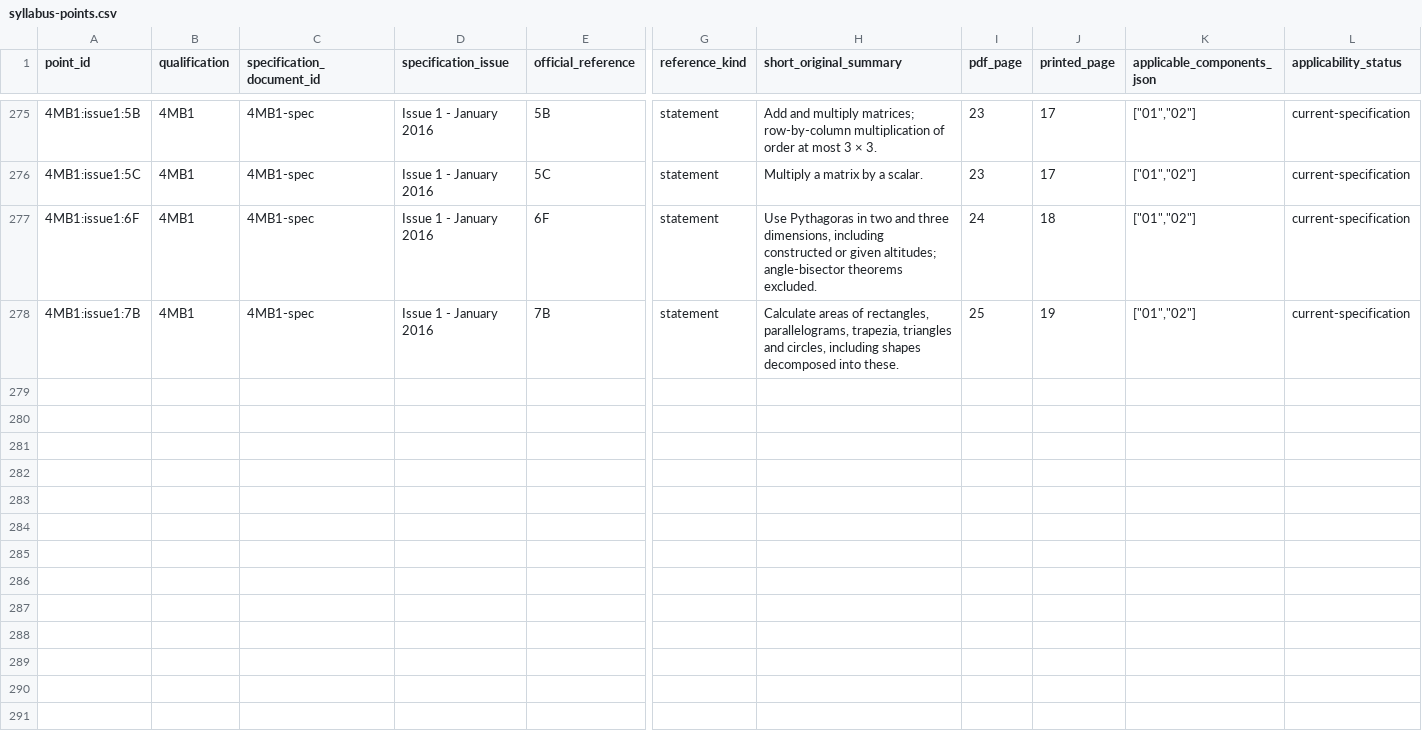
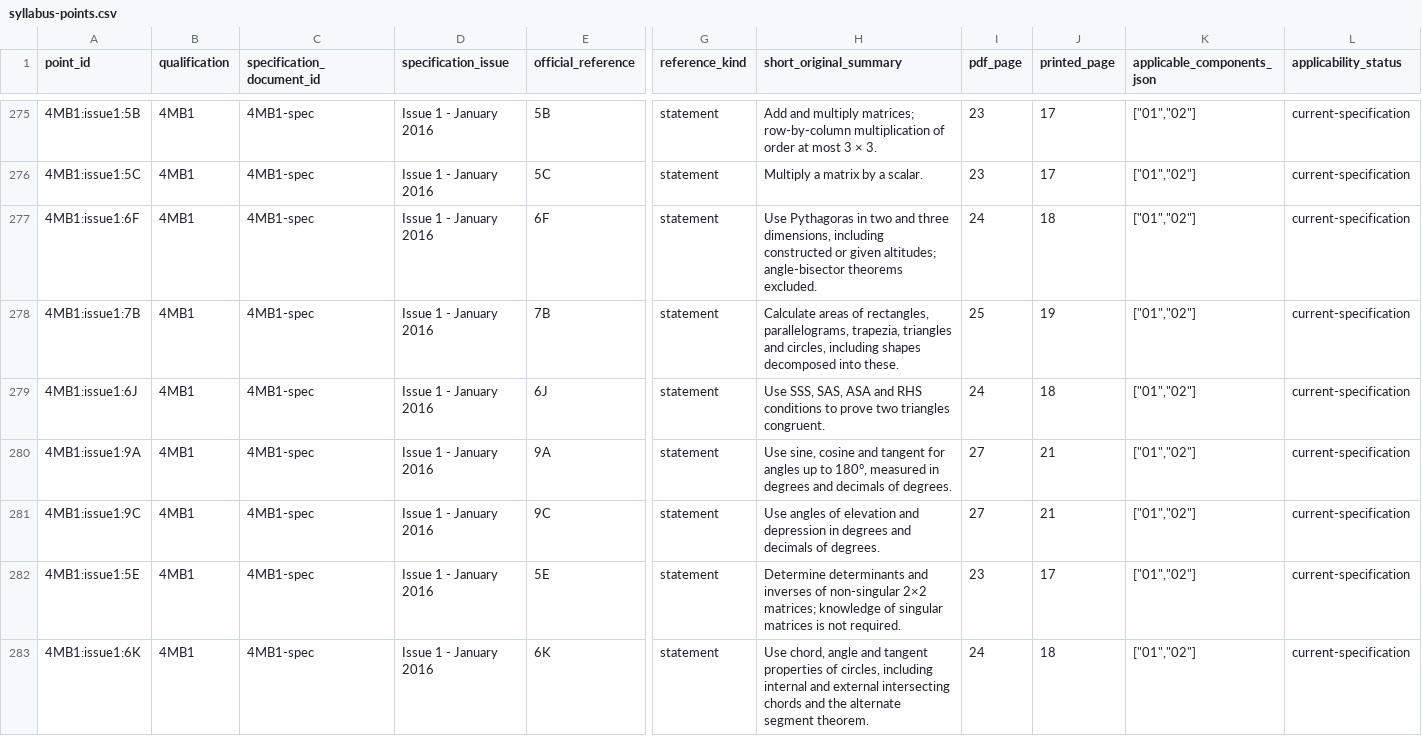
Before and after one commit to peterpeterpeter111/igcses, a CSV file: research/ledger/v1/syllabus-points.csv, drawn as a sheet; only a part is shown, gaps mark what is left out; rows hold the shown columns only; the diff names each change by its address in the sheet, - before the commit and + after, or states it on an @@ line.

Commit message:
Sync reviewed Maths tasks and Geometry lessons through local 7d26593f735a09c4b1b69e15c0514218abe86afe
Preserves prior remote history. Mirrors saved local source including the usage-gate checkpoint.

```diff
--- a/research/ledger/v1/syllabus-points.csv
+++ b/research/ledger/v1/syllabus-points.csv
+row 279: 4MB1:issue1:6J | 4MB1 | 4MB1-spec | Issue 1 - January 2016 | 6J | statement | Use SSS, SAS, ASA and RHS conditions to prove two triangles congruent. | 24 | 18 | ["01","02"] | current-specification
+row 280: 4MB1:issue1:9A | 4MB1 | 4MB1-spec | Issue 1 - January 2016 | 9A | statement | Use sine, cosine and tangent for angles up to 180°, measured in degrees and decimals of degrees. | 27 | 21 | ["01","02"] | current-specification
+row 281: 4MB1:issue1:9C | 4MB1 | 4MB1-spec | Issue 1 - January 2016 | 9C | statement | Use angles of elevation and depression in degrees and decimals of degrees. | 27 | 21 | ["01","02"] | current-specification
+row 282: 4MB1:issue1:5E | 4MB1 | 4MB1-spec | Issue 1 - January 2016 | 5E | statement | Determine determinants and inverses of non-singular 2×2 matrices; knowledge of singular matrices is not required. | 23 | 17 | ["01","02"] | current-specification
+row 283: 4MB1:issue1:6K | 4MB1 | 4MB1-spec | Issue 1 - January 2016 | 6K | statement | Use chord, angle and tangent properties of circles, including internal and external intersecting chords and the alternate segment theorem. | 24 | 18 | ["01","02"] | current-specification
```
Also changed, not shown: research/ledger/v1/documents.csv, research/ledger/v1/papers.csv, 30 other files.
